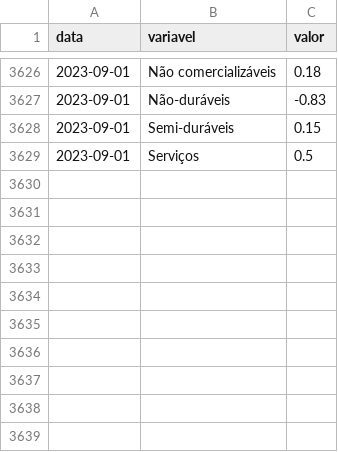
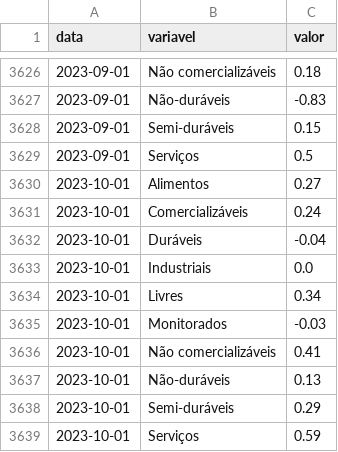
Before and after one commit to schoulten/macro_report, a CSV file: data/classificacoes.csv, drawn as a sheet; only a part is shown, gaps mark what is left out.

```diff
--- a/data/classificacoes.csv
+++ b/data/classificacoes.csv
@@ -3629 +3629,11 @@ data,variavel,valor
 2023-09-01,Serviços,0.5
+2023-10-01,Alimentos,0.27
+2023-10-01,Comercializáveis,0.24
+2023-10-01,Duráveis,-0.04
+2023-10-01,Industriais,0.0
+2023-10-01,Livres,0.34
+2023-10-01,Monitorados,-0.03
+2023-10-01,Não comercializáveis,0.41
+2023-10-01,Não-duráveis,0.13
+2023-10-01,Semi-duráveis,0.29
+2023-10-01,Serviços,0.59
```
Also changed, not shown: data/nucleos.csv, 2 other files.
